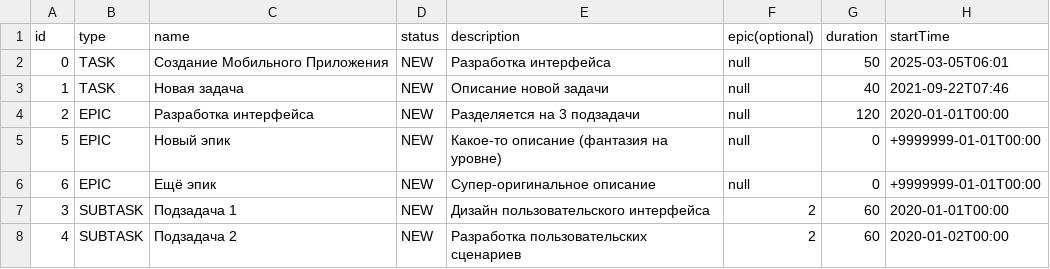
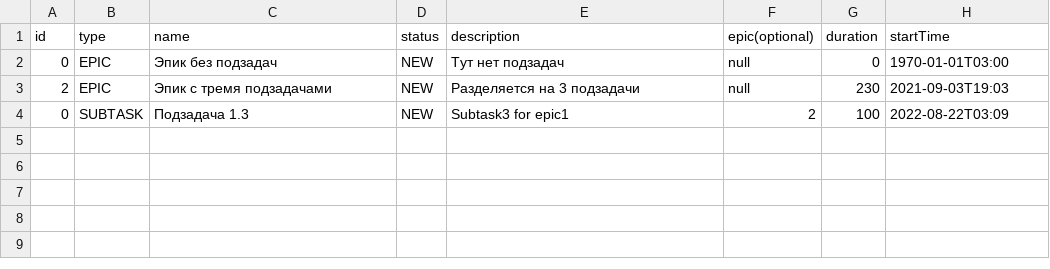
Before and after one commit to EyesHead/java-kanban, a CSV file: resources/tasks.csv, drawn as a sheet.

```diff
--- a/resources/tasks.csv
+++ b/resources/tasks.csv
@@ -1,8 +1,4 @@
 id,type,name,status,description,epic(optional),duration,startTime
-0,TASK,Создание Мобильного Приложения,NEW,Разработка интерфейса,null,50,2025-03-05T06:01
-1,TASK,Новая задача,NEW,Описание новой задачи,null,40,2021-09-22T07:46
-2,EPIC,Разработка интерфейса,NEW,Разделяется на 3 подзадачи,null,120,2020-01-01T00:00
-5,EPIC,Новый эпик,NEW,Какое-то описание (фантазия на уровне),null,0,+9999999-01-01T00:00
-6,EPIC,Ещё эпик,NEW,Супер-оригинальное описание,null,0,+9999999-01-01T00:00
-3,SUBTASK,Подзадача 1,NEW,Дизайн пользовательского интерфейса,2,60,2020-01-01T00:00
-4,SUBTASK,Подзадача 2,NEW,Разработка пользовательских сценариев,2,60,2020-01-02T00:00
+0,EPIC,Эпик без подзадач,NEW,Тут нет подзадач,null,0,1970-01-01T03:00
+2,EPIC,Эпик с тремя подзадачами,NEW,Разделяется на 3 подзадачи,null,230,2021-09-03T19:03
+0,SUBTASK,Подзадача 1.3,NEW,Subtask3 for epic1,2,100,2022-08-22T03:09
```
Also changed, not shown: 9 other files.
